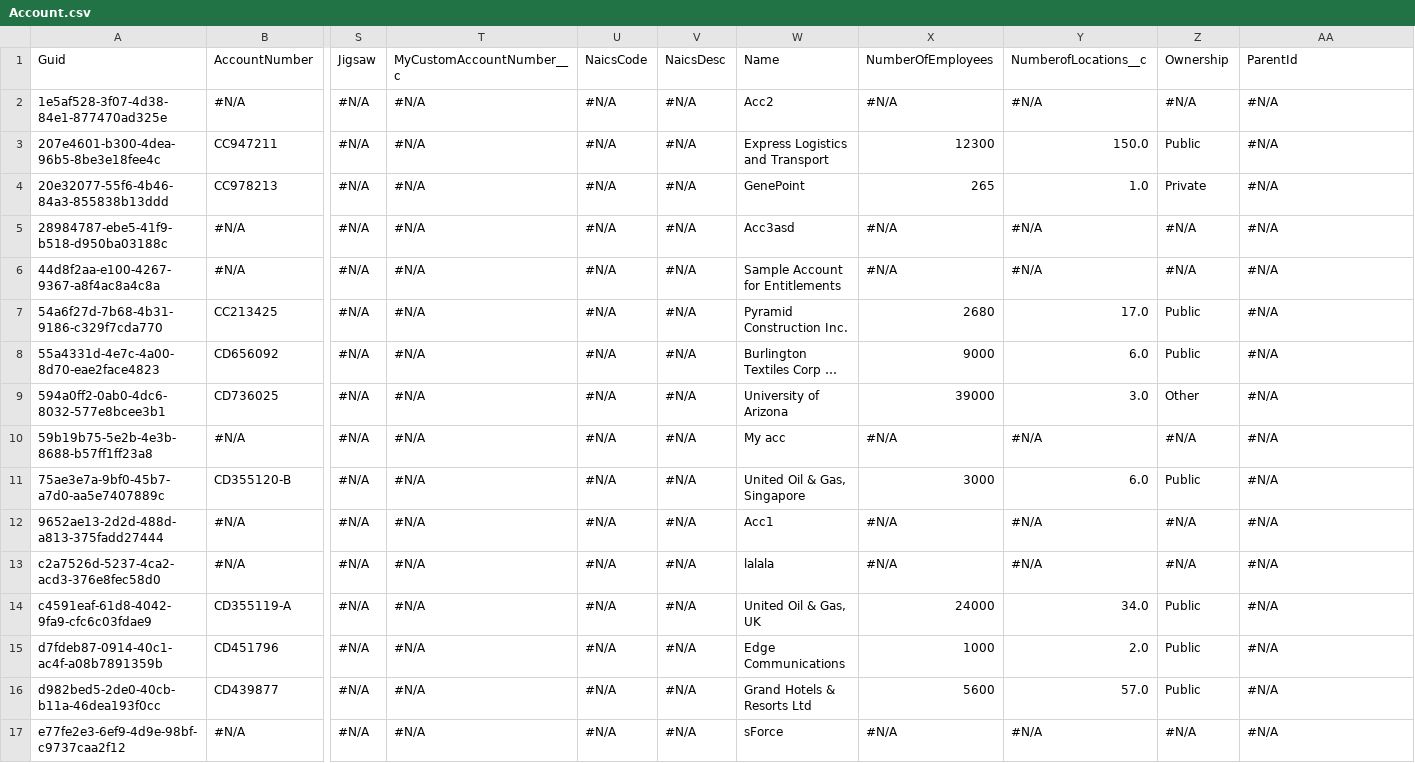
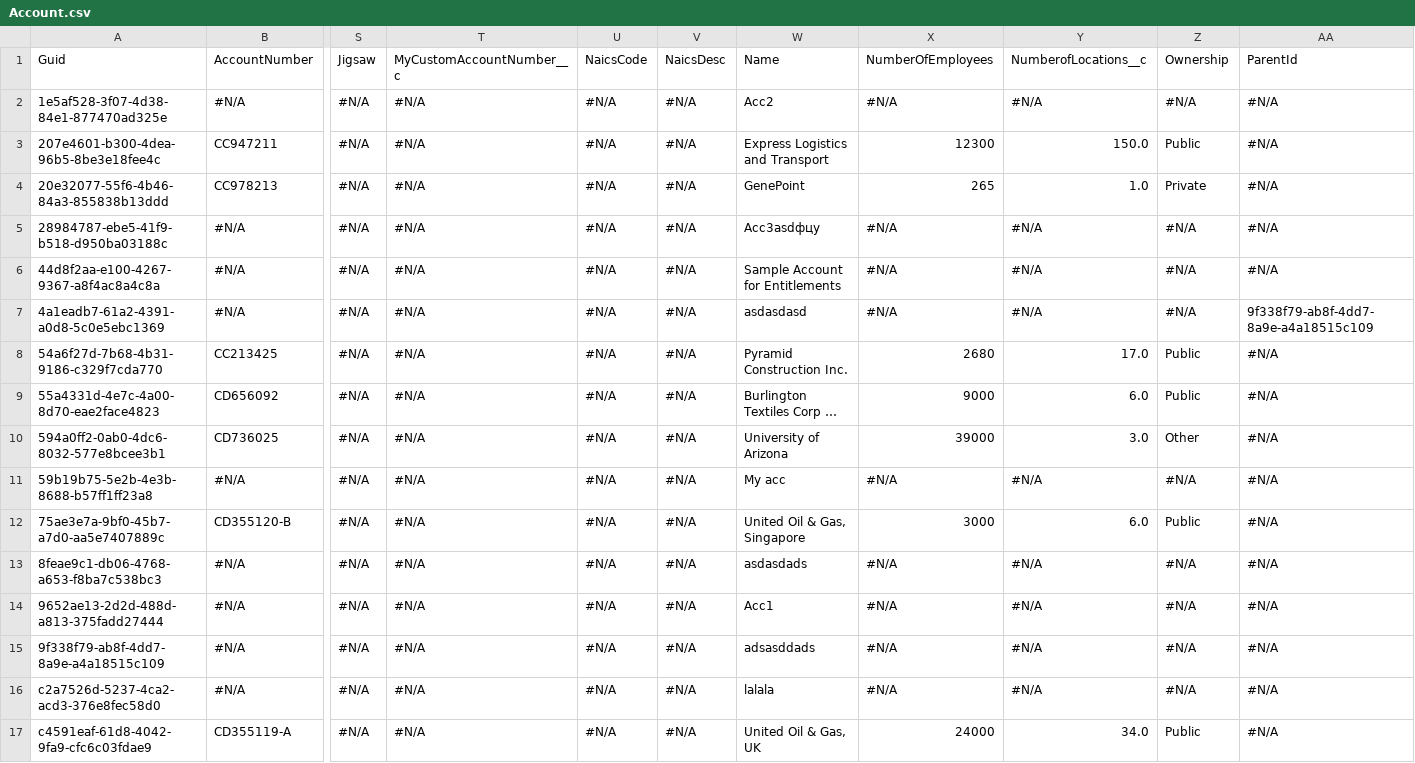
Before and after one commit to zw0dax/sf-repo, a CSV file: Account.csv, drawn as a sheet; only a part is shown, gaps mark what is left out; the shorter side is filled out with more unchanged rows; long unchanged cells end in …; rows hold the shown columns only; the diff names each change by its address in the sheet, - before the commit and + after, or states it on an @@ line.

Commit message:
Saved changes from the managed instance to the repository branch

```diff
--- a/Account.csv
+++ b/Account.csv
-W5: Acc3asd
+W5: Acc3asdфцу
+row 7: 4a1eadb7-61a2-4391-a0d8-5c0e5ebc1369 | #N/A | #N/A | #N/A | #N/A | #N/A | asdasdasd | #N/A | #N/A | #N/A | 9f338f79-ab8f-4dd7-8a9e-a4a18515c109
+row 13: 8feae9c1-db06-4768-a653-f8ba7c538bc3 | #N/A | #N/A | #N/A | #N/A | #N/A | asdasdads | #N/A | #N/A | #N/A | #N/A
+row 15: 9f338f79-ab8f-4dd7-8a9e-a4a18515c109 | #N/A | #N/A | #N/A | #N/A | #N/A | adsasddads | #N/A | #N/A | #N/A | #N/A
```
